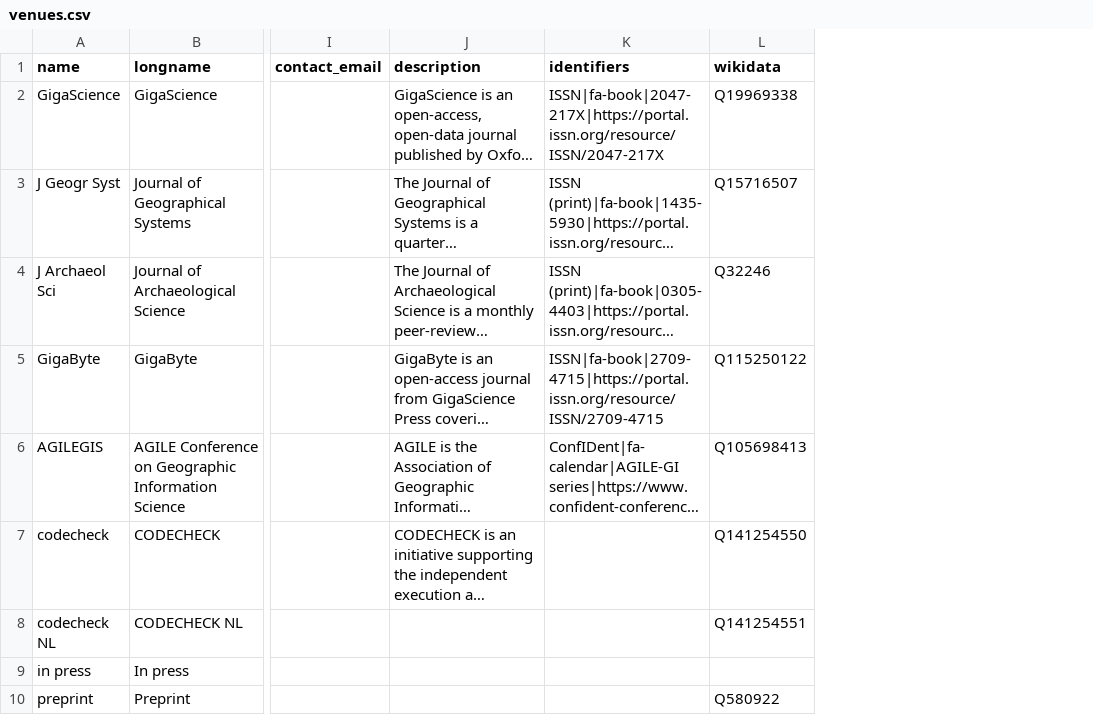
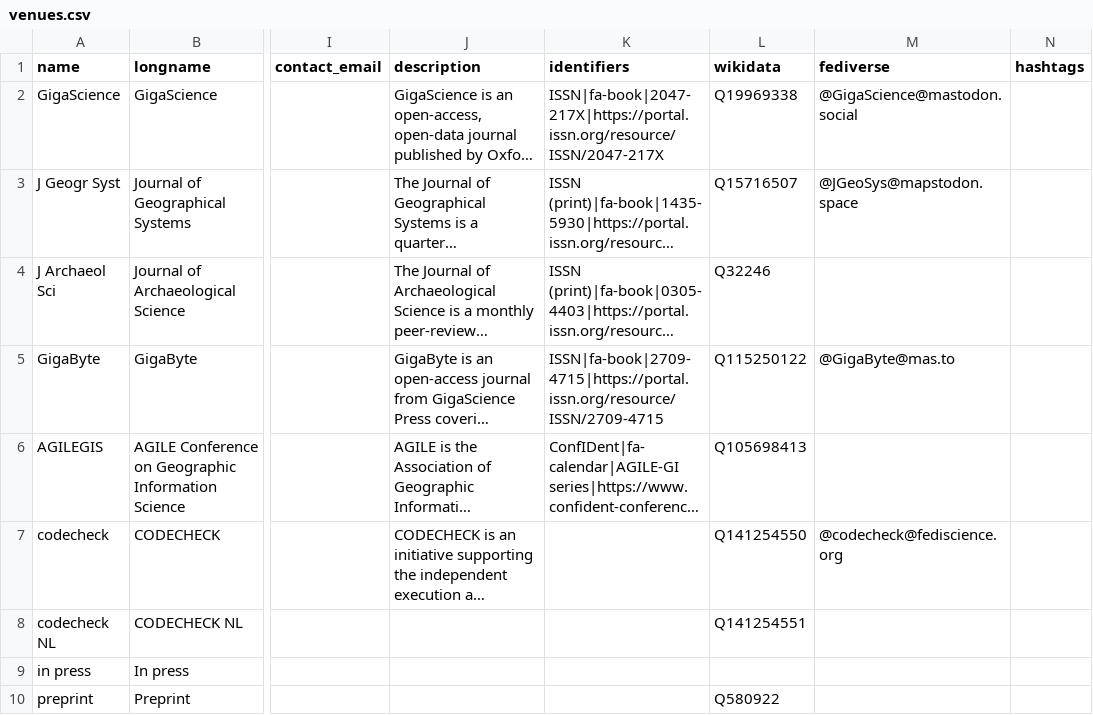
Before and after one commit to codecheckers/register, a CSV file: venues.csv, drawn as a sheet; only a part is shown, gaps mark what is left out; long unchanged cells end in …; the diff names each change by its address in the sheet, - before the commit and + after, or states it on an @@ line.

Commit message:
add fediverse stuff

```diff
--- a/venues.csv
+++ b/venues.csv
+column M (fediverse), rows 2-7: @GigaScience@mastodon.social | @JGeoSys@mapstodon.space |  | @GigaByte@mas.to |  | @codecheck@fediscience.org
+column N (hashtags), empty
```
Also changed, not shown: persons.csv, 2 other files.
